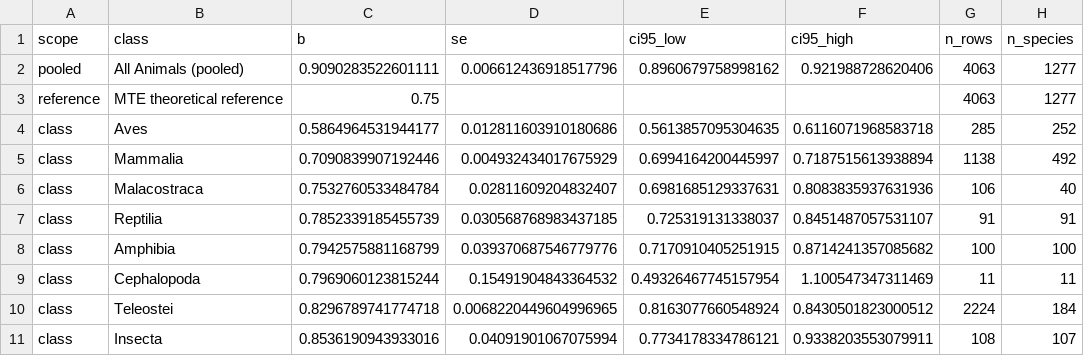
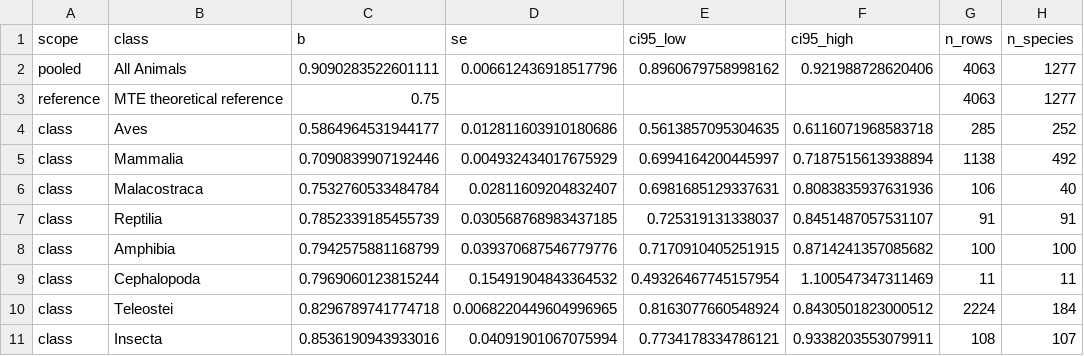
Before and after one commit to Qascve/MSC-RP, a CSV file: results/plots/slope_estimates.csv, drawn as a sheet; only a part is shown; the diff names each change by its address in the sheet, - before the commit and + after, or states it on an @@ line.

Commit message:
update plots

```diff
--- a/results/plots/slope_estimates.csv
+++ b/results/plots/slope_estimates.csv
-B2 (class): All Animals (pooled)
+B2 (class): All Animals
```
Also changed, not shown: 4 other files.
